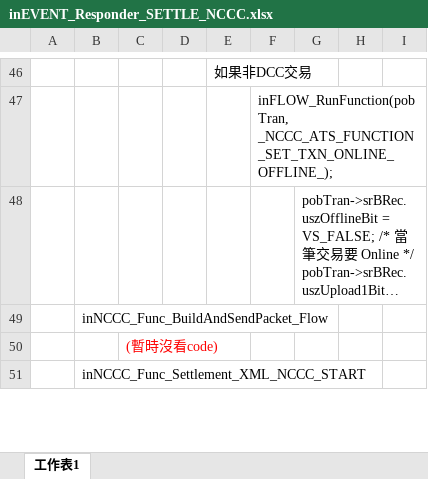
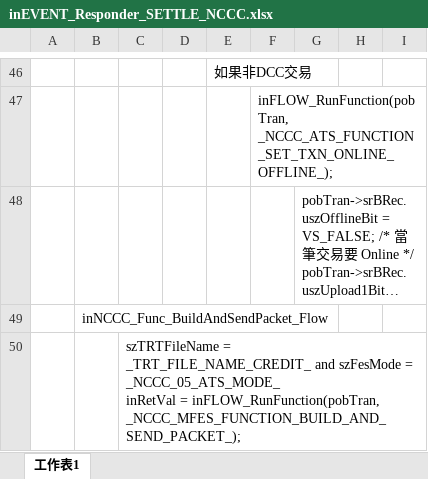
Before and after one commit to adsf0751/CASV3AH-D-019_20251031_1, an Excel workbook: SRC/FlowChart/各別結帳_NCCC/inEVENT_Responder_SETTLE_NCCC.xlsx, sheet 工作表1, drawn as a sheet; only a part is shown, gaps mark what is left out; the shorter side is filled out with more unchanged rows; long unchanged cells end in …; values as stored, in another font and other column widths than the file's, no borders; ↵ is a line break in a cell; the diff covers the shown part only; the diff names each change by its address in the sheet, - before the commit and + after, or states it on an @@ line.

```diff
--- a/SRC/FlowChart/各別結帳_NCCC/inEVENT_Responder_SETTLE_NCCC.xlsx (sheet 工作表1)
+++ b/SRC/FlowChart/各別結帳_NCCC/inEVENT_Responder_SETTLE_NCCC.xlsx (sheet 工作表1)
-C50: (暫時沒看code)
+C50: szTRTFileName = _TRT_FILE_NAME_CREDIT_ and szFesMode = _NCCC_05_ATS_MODE_ ↵ inRetVal = inFLOW_RunFunction(pobTran, _NCCC_MFES_FUNCTION_BUILD_AND_SEND_PACKET_);
-C50 text colour: #FF0000
+C50 text colour: black
```
Also changed, not shown: 1 added row and 1 edited cell elsewhere in this sheet, 1 other file.
